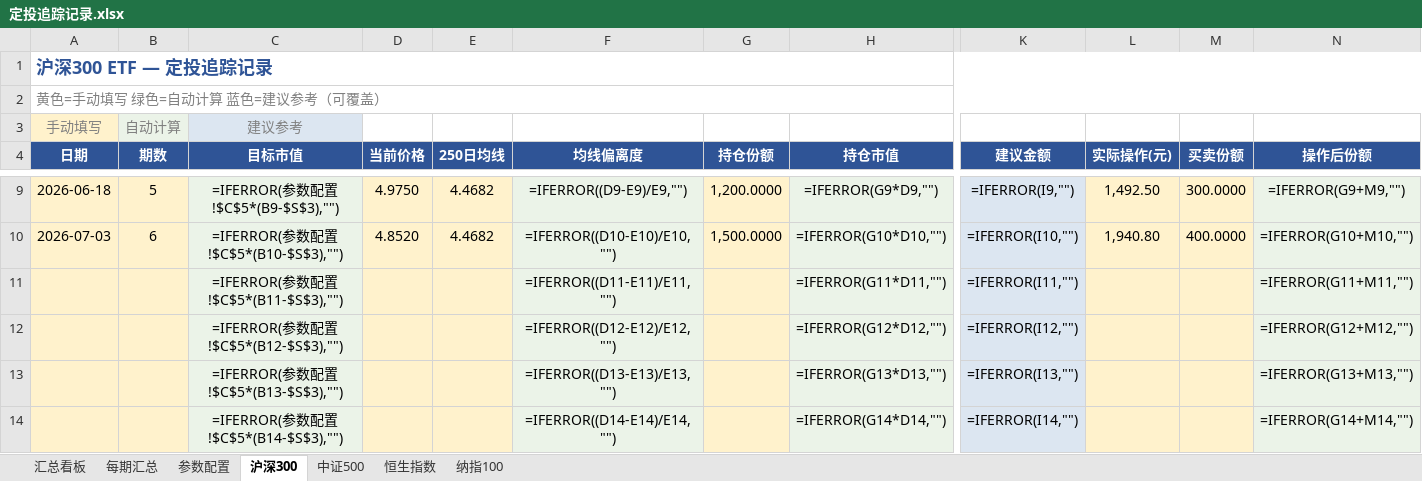
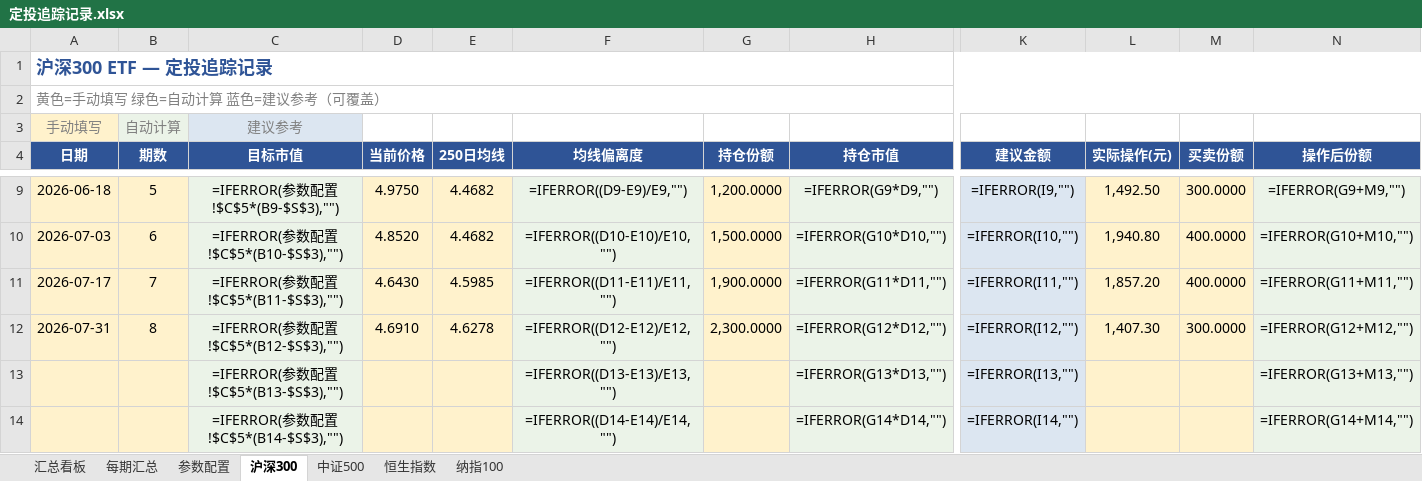
Before and after one commit to ParadeTo/financial_strategy, an Excel workbook: strategies/constant_value/定投追踪记录.xlsx, sheet 沪深300, drawn as a sheet; only a part is shown, gaps mark what is left out; values as stored, in another font and other column widths than the file's, no borders; formulas without a stored value are shown as written; the diff names each change by its address in the sheet, - before the commit and + after, or states it on an @@ line.

```diff
--- a/strategies/constant_value/定投追踪记录.xlsx (sheet 沪深300)
+++ b/strategies/constant_value/定投追踪记录.xlsx (sheet 沪深300)
-A11 (日期): (empty)
+A11 (日期): 2026-07-17
-B11 (期数): (empty)
+B11 (期数): 7
-D11 (当前价格): (empty)
+D11 (当前价格): 4.6430
-E11 (250日均线): (empty)
+E11 (250日均线): 4.5985
-G11 (持仓份额): (empty)
+G11 (持仓份额): 1,900.0000
-L11 (实际操作(元)): (empty)
+L11 (实际操作(元)): 1,857.20
-M11 (买卖份额): (empty)
+M11 (买卖份额): 400.0000
-A12 (日期): (empty)
+A12 (日期): 2026-07-31
-B12 (期数): (empty)
+B12 (期数): 8
-D12 (当前价格): (empty)
+D12 (当前价格): 4.6910
-E12 (250日均线): (empty)
+E12 (250日均线): 4.6278
-G12 (持仓份额): (empty)
+G12 (持仓份额): 2,300.0000
-L12 (实际操作(元)): (empty)
+L12 (实际操作(元)): 1,407.30
-M12 (买卖份额): (empty)
+M12 (买卖份额): 300.0000
```
Also changed, not shown: sheet 纳指100, sheet 恒生指数, sheet 中证500, sheet 每期汇总.
